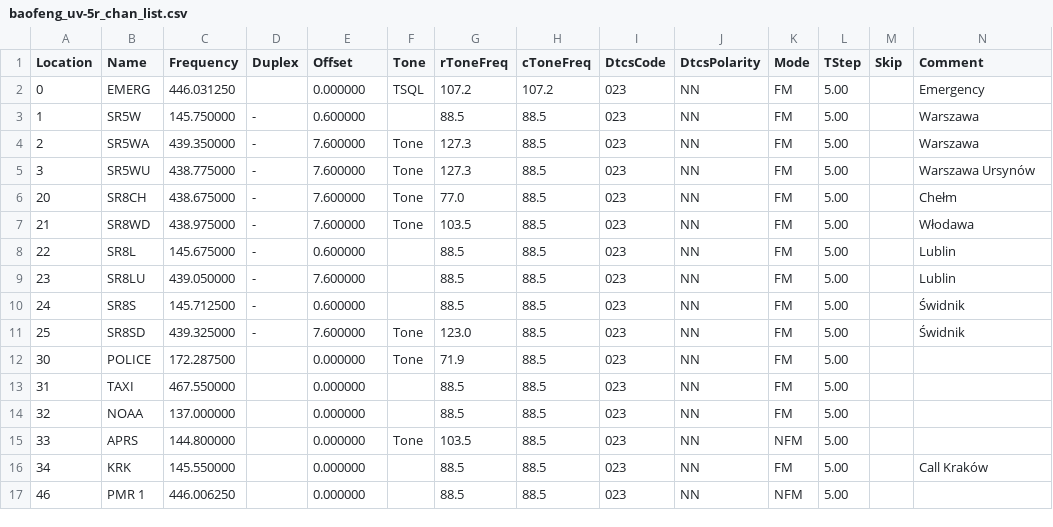
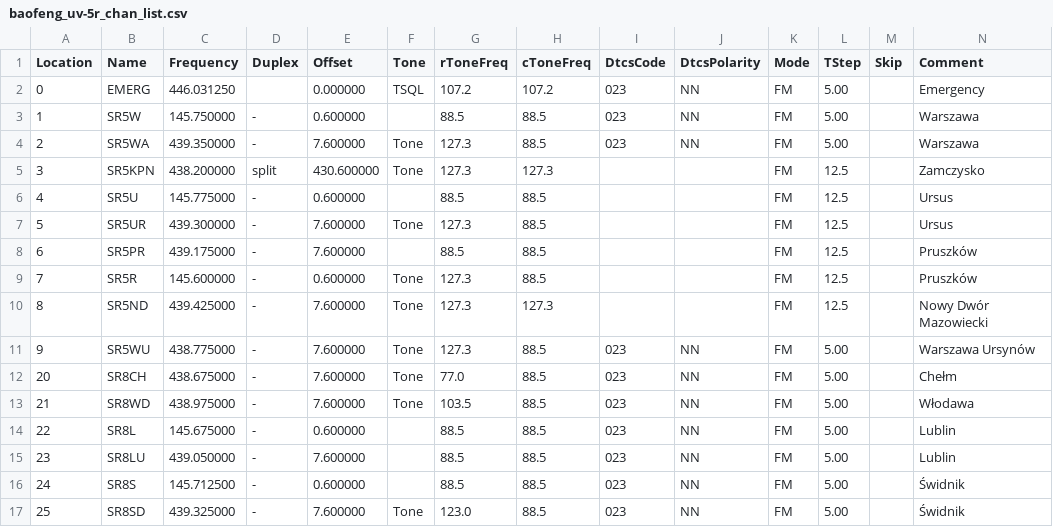
Before and after one commit to jnahorny/hamradio-cfg, a CSV file: baofeng_uv-5r_chan_list.csv, drawn as a sheet; only a part is shown; the shorter side is filled out with more unchanged rows; addresses are those after the commit; rows hold the shown columns only; the diff names each change by its address in the sheet, - before the commit and + after, or states it on an @@ line.

Commit message:
Add some more stations in SR5

```diff
--- a/baofeng_uv-5r_chan_list.csv
+++ b/baofeng_uv-5r_chan_list.csv
+row 5: 3 | SR5KPN | 438.200000 | split | 430.600000 | Tone | 127.3 | 127.3 |  |  | FM | 12.5 |  | Zamczysko
+row 6: 4 | SR5U | 145.775000 | - | 0.600000 |  | 88.5 | 88.5 |  |  | FM | 12.5 |  | Ursus
+row 7: 5 | SR5UR | 439.300000 | - | 7.600000 | Tone | 127.3 | 88.5 |  |  | FM | 12.5 |  | Ursus
+row 8: 6 | SR5PR | 439.175000 | - | 7.600000 |  | 88.5 | 88.5 |  |  | FM | 12.5 |  | Pruszków
+row 9: 7 | SR5R | 145.600000 | - | 0.600000 | Tone | 127.3 | 88.5 |  |  | FM | 12.5 |  | Pruszków
+row 10: 8 | SR5ND | 439.425000 | - | 7.600000 | Tone | 127.3 | 127.3 |  |  | FM | 12.5 |  | Nowy Dwór Mazowiecki
-A11 (Location): 3
+A11 (Location): 9
```
